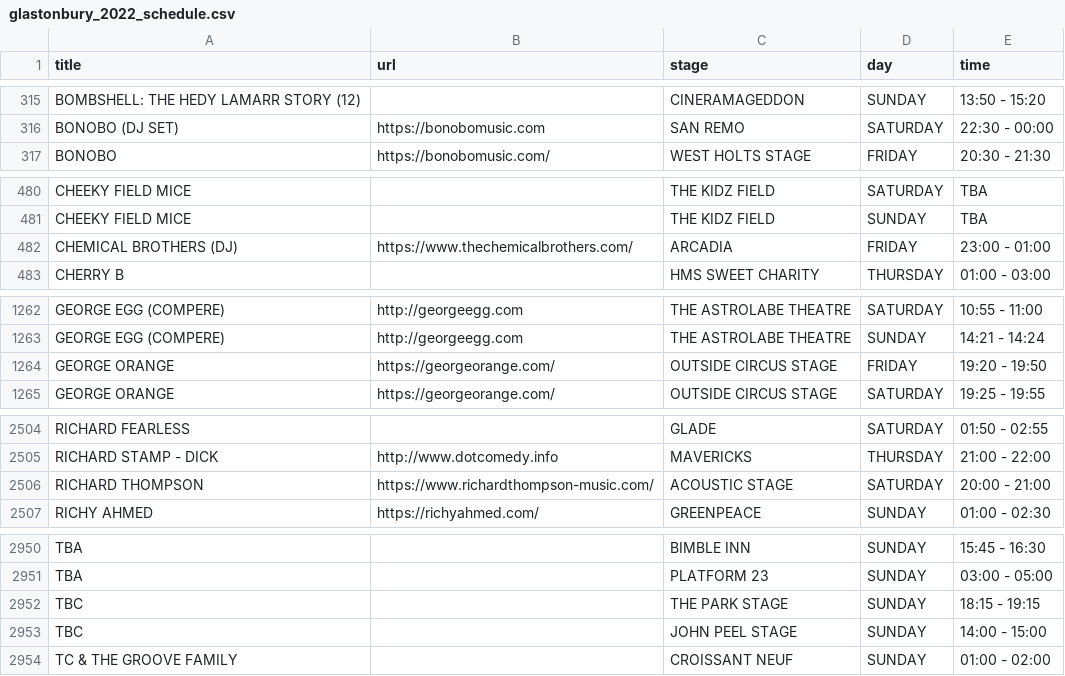
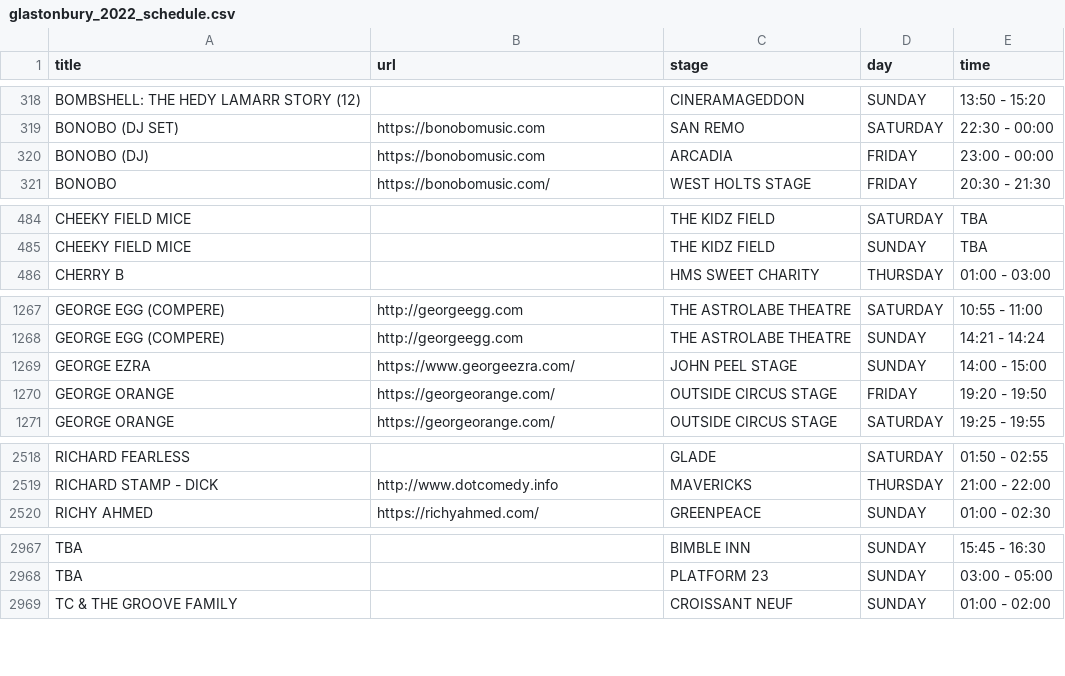
Before and after one commit to Jonty/glastoscrape, a CSV file: glastonbury_2022_schedule.csv, drawn as a sheet; only a part is shown, gaps mark what is left out; removed rows and columns are numbered as before the commit, all else as after; the diff covers the shown part only; the diff names each change by its address in the sheet, - before the commit and + after, or states it on an @@ line.

```diff
--- a/glastonbury_2022_schedule.csv
+++ b/glastonbury_2022_schedule.csv
+row 320: BONOBO (DJ) | https://bonobomusic.com | ARCADIA | FRIDAY | 23:00 - 00:00
-row 482: CHEMICAL BROTHERS (DJ) | https://www.thechemicalbrothers.com/ | ARCADIA | FRIDAY | 23:00 - 01:00
+row 1269: GEORGE EZRA | https://www.georgeezra.com/ | JOHN PEEL STAGE | SUNDAY | 14:00 - 15:00
-row 2506: RICHARD THOMPSON | https://www.richardthompson-music.com/ | ACOUSTIC STAGE | SATURDAY | 20:00 - 21:00
-row 2952: TBC |  | THE PARK STAGE | SUNDAY | 18:15 - 19:15
-row 2953: TBC |  | JOHN PEEL STAGE | SUNDAY | 14:00 - 15:00
```
Also changed, not shown: 22 added rows, 12 removed rows, 2 moved rows and 3 edited cells elsewhere in this file.
